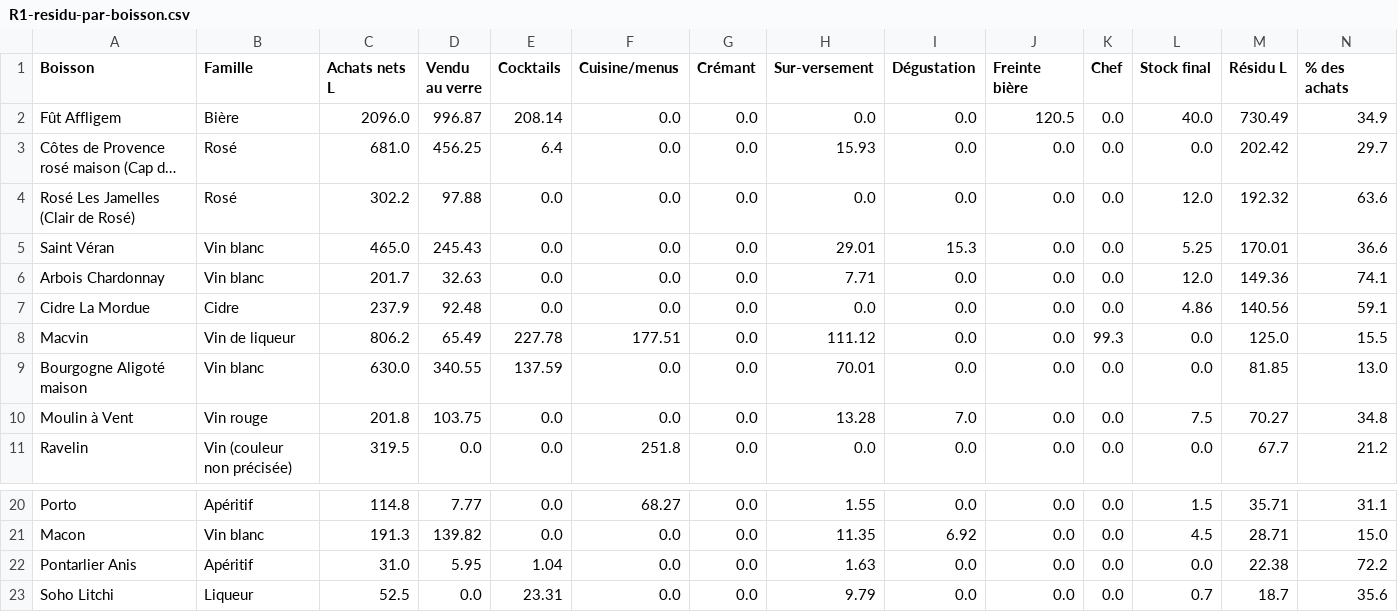
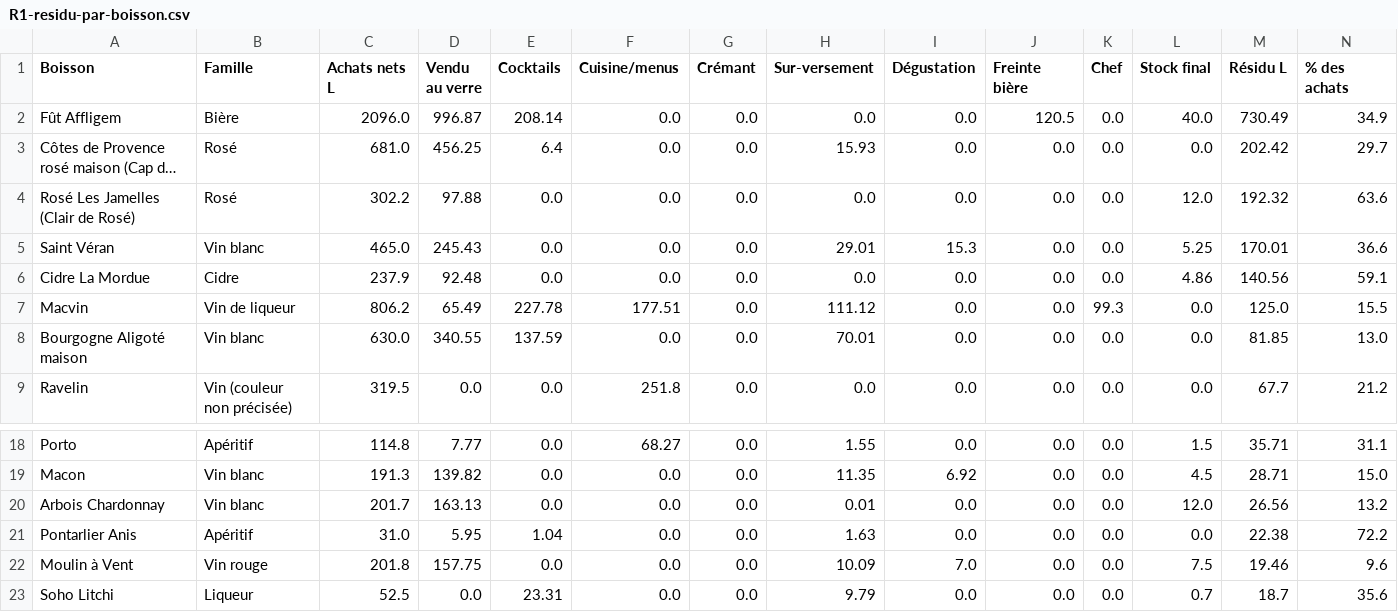
Before and after one commit to maevaPasteur/demi-lune-fisc, a CSV file: public/documents/pieces-reponse-1/R1-residu-par-boisson.csv, drawn as a sheet; only a part is shown, gaps mark what is left out; long unchanged cells end in …; removed rows and columns are numbered as before the commit, all else as after; rows hold the shown columns only; the diff names each change by its address in the sheet, - before the commit and + after, or states it on an @@ line.

```diff
--- a/public/documents/pieces-reponse-1/R1-residu-par-boisson.csv
+++ b/public/documents/pieces-reponse-1/R1-residu-par-boisson.csv
-row 6: Arbois Chardonnay | Vin blanc | 201.7 | 32.63 | 0.0 | 0.0 | 0.0 | 7.71 | 0.0 | 0.0 | 0.0 | 12.0 | 149.36 | 74.1
-row 10: Moulin à Vent | Vin rouge | 201.8 | 103.75 | 0.0 | 0.0 | 0.0 | 13.28 | 7.0 | 0.0 | 0.0 | 7.5 | 70.27 | 34.8
+row 20: Arbois Chardonnay | Vin blanc | 201.7 | 163.13 | 0.0 | 0.0 | 0.0 | 0.01 | 0.0 | 0.0 | 0.0 | 12.0 | 26.56 | 13.2
+row 22: Moulin à Vent | Vin rouge | 201.8 | 157.75 | 0.0 | 0.0 | 0.0 | 10.09 | 7.0 | 0.0 | 0.0 | 7.5 | 19.46 | 9.6
```
Also changed, not shown: 3 other files.
